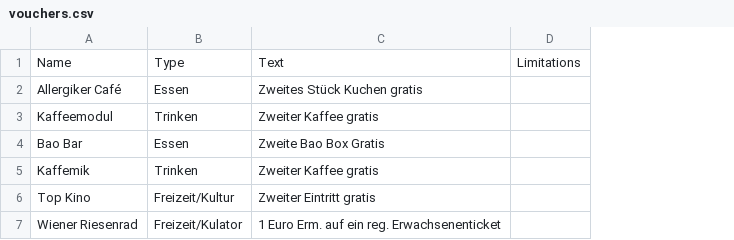
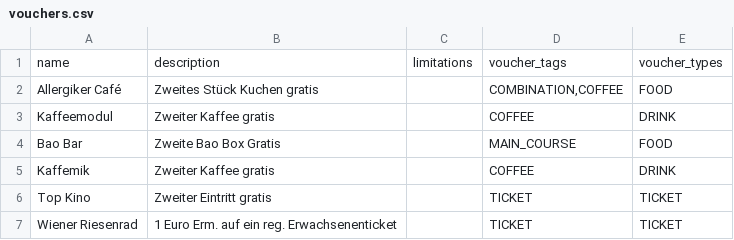
Before and after one commit to Team-LANS/luups-map, a CSV file: data/vouchers.csv, drawn as a sheet; removed rows and columns are numbered as before the commit, all else as after; the diff names each change by its address in the sheet, - before the commit and + after, or states it on an @@ line.

Commit message:
Add voucher seed

```diff
--- a/data/vouchers.csv
+++ b/data/vouchers.csv
-column B, rows 2-7: Essen | Trinken | Essen | Trinken | Freizeit/Kultur | Freizeit/Kulator
-column D, empty
+column C, empty
+column D, rows 2-7: COMBINATION,COFFEE | COFFEE | MAIN_COURSE | COFFEE | TICKET | TICKET
+column E, rows 2-7: FOOD | DRINK | FOOD | DRINK | TICKET | TICKET
-row 1: Name | Type | Text | Limitations
+row 1: name | description | limitations | voucher_tags | voucher_types
```
Also changed, not shown: 8 other files.
